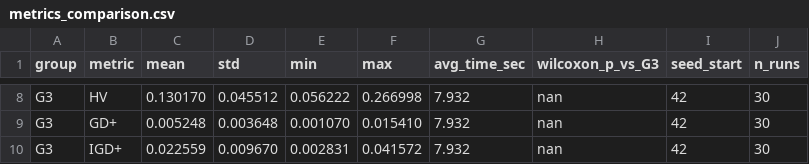
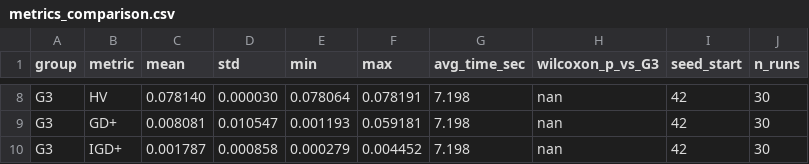
Before and after one commit to LEE-cw-51/diet_recommandaiton, a CSV file: experiment/results/step1/metrics_comparison.csv, drawn as a sheet; only a part is shown, gaps mark what is left out; the diff covers the shown part only; the diff names each change by its address in the sheet, - before the commit and + after, or states it on an @@ line.

```diff
--- a/experiment/results/step1/metrics_comparison.csv
+++ b/experiment/results/step1/metrics_comparison.csv
-C8 (mean): 0.130170
+C8 (mean): 0.078140
-D8 (std): 0.045512
+D8 (std): 0.000030
-E8 (min): 0.056222
+E8 (min): 0.078064
-F8 (max): 0.266998
+F8 (max): 0.078191
-G8:G10 (avg_time_sec): 7.932
+G8:G10 (avg_time_sec): 7.198
-C9 (mean): 0.005248
+C9 (mean): 0.008081
-D9 (std): 0.003648
+D9 (std): 0.010547
-E9 (min): 0.001070
+E9 (min): 0.001193
-F9 (max): 0.015410
+F9 (max): 0.059181
-C10 (mean): 0.022559
+C10 (mean): 0.001787
-D10 (std): 0.009670
+D10 (std): 0.000858
-E10 (min): 0.002831
+E10 (min): 0.000279
-F10 (max): 0.041572
+F10 (max): 0.004452
```
Also changed, not shown: 35 edited cells elsewhere in this file, experiment/results/step1/daily_f4_trend.csv, 9 other files.
